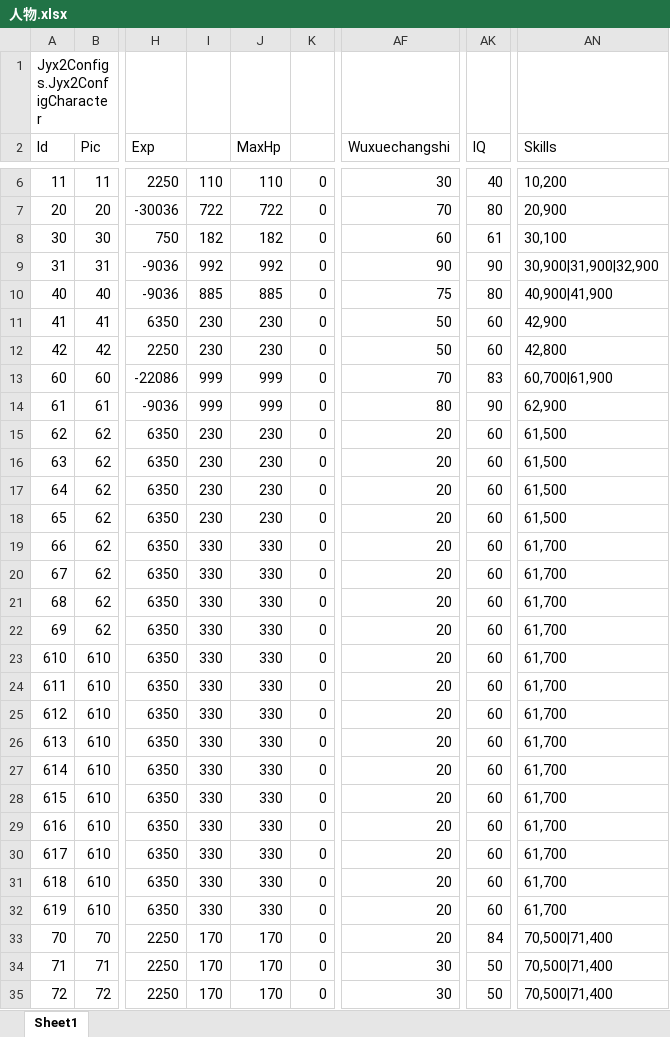
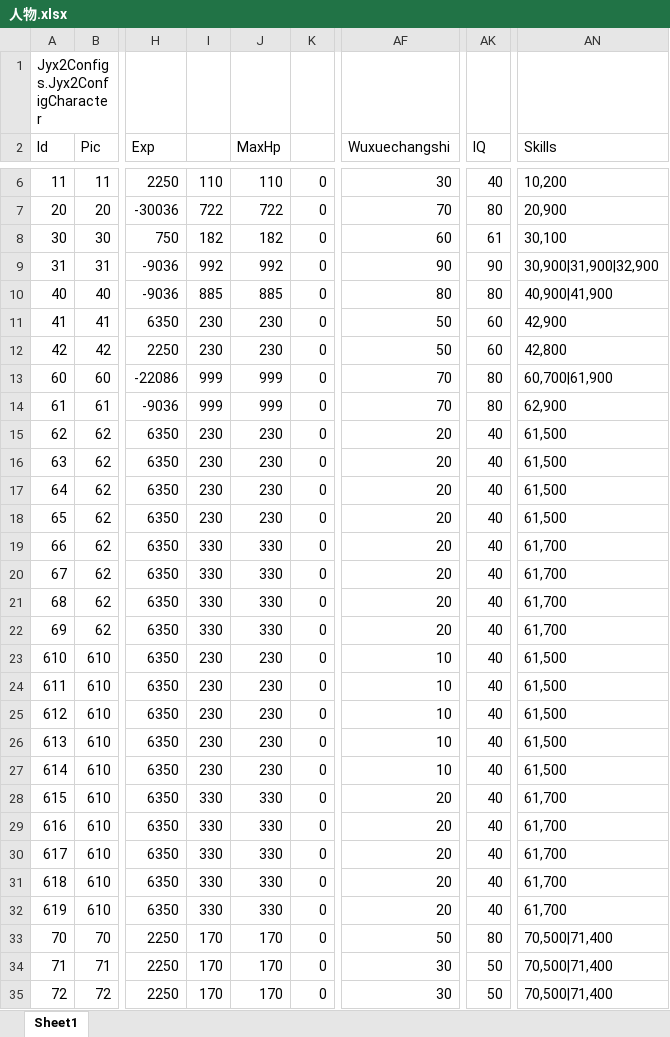
Before and after one commit to jynew/jynew, an Excel workbook: jyx2/Assets/Mods/SAMPLE/Configs/人物.xlsx, sheet Sheet1, drawn as a sheet; only a part is shown, gaps mark what is left out; values as stored, in another font and other column widths than the file's, no borders; the diff covers the shown part only; the diff names each change by its address in the sheet, - before the commit and + after, or states it on an @@ line.

```diff
--- a/jyx2/Assets/Mods/SAMPLE/Configs/人物.xlsx (sheet Sheet1)
+++ b/jyx2/Assets/Mods/SAMPLE/Configs/人物.xlsx (sheet Sheet1)
-AF10 (Wuxuechangshi): 75
+AF10 (Wuxuechangshi): 80
-AK13 (IQ): 83
+AK13 (IQ): 80
-AF14 (Wuxuechangshi): 80
+AF14 (Wuxuechangshi): 70
-AK14 (IQ): 90
+AK14 (IQ): 80
-AK15:AK32 (IQ): 60
+AK15:AK32 (IQ): 40
-I23:I27: 330
+I23:I27: 230
-J23:J27 (MaxHp): 330
+J23:J27 (MaxHp): 230
-AF23:AF27 (Wuxuechangshi): 20
+AF23:AF27 (Wuxuechangshi): 10
-AN23:AN27 (Skills): 61,700
+AN23:AN27 (Skills): 61,500
-AF33 (Wuxuechangshi): 20
+AF33 (Wuxuechangshi): 50
-AK33 (IQ): 84
+AK33 (IQ): 80
```
Also changed, not shown: 2 edited cells elsewhere in this sheet, 1 other file.
